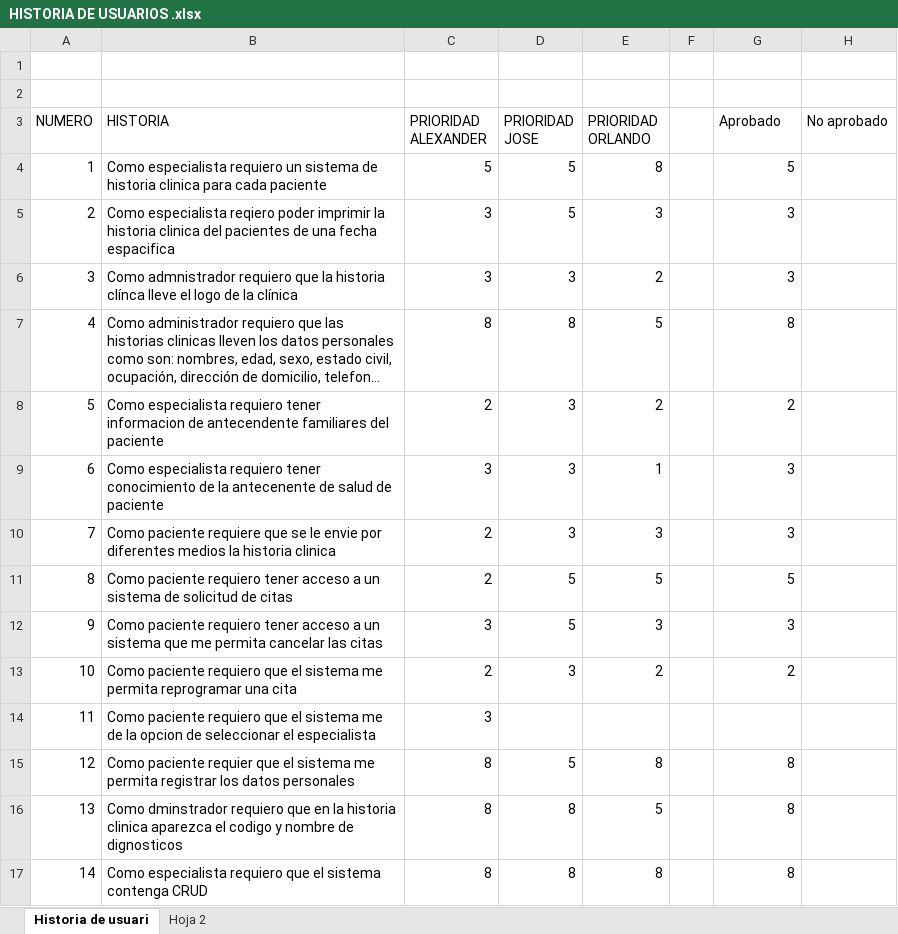
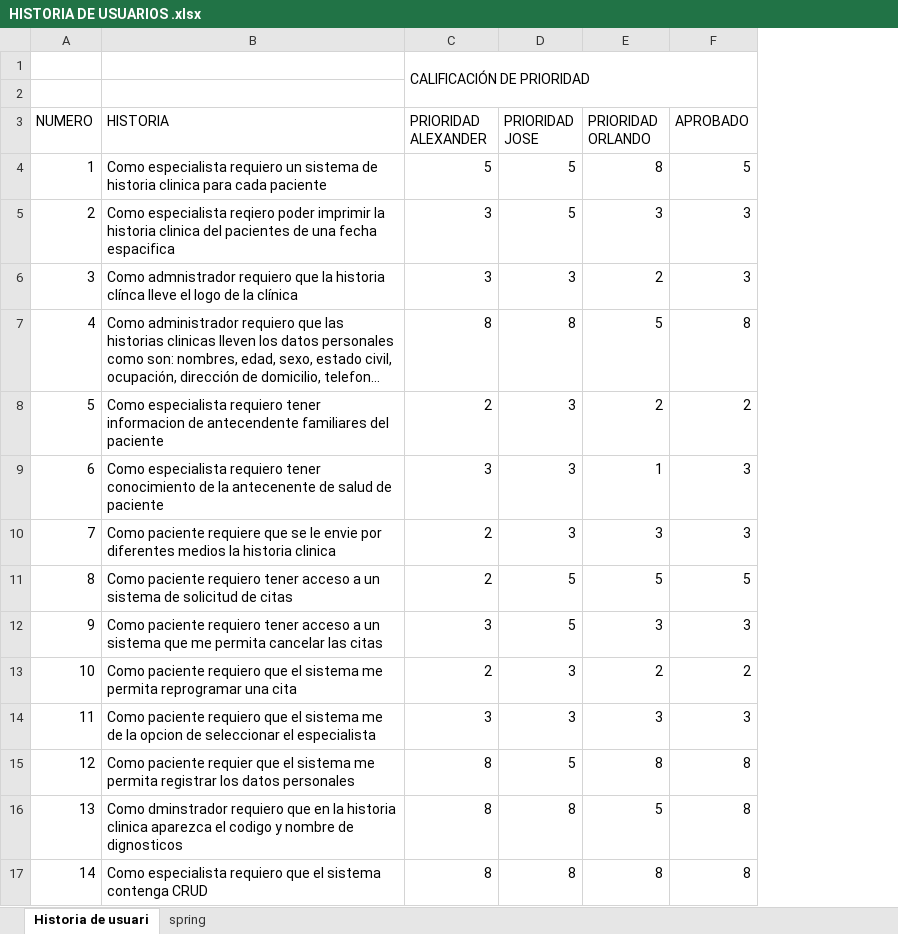
Before and after one commit to orlandoeo/App-PhromexEsthetics, an Excel workbook: FASE_I/HISTORIA DE USUARIOS .xlsx, sheet Historia de usuari, drawn as a sheet; only a part is shown; long unchanged cells end in …; values as stored, in another font and other column widths than the file's, no cell formats; charts and pictures not drawn; removed rows and columns are numbered as before the commit, all else as after; the diff names each change by its address in the sheet, - before the commit and + after, or states it on an @@ line.

Commit message:
Historia de usuario
descripción de la historia de usuario

```diff
--- a/FASE_I/HISTORIA DE USUARIOS .xlsx (sheet Historia de usuari)
+++ b/FASE_I/HISTORIA DE USUARIOS .xlsx (sheet Historia de usuari)
-sheet tab: Hoja 2
+sheet tab: spring
-column F, empty
-column H (No aprobado), empty
+row 1:  |  | CALIFICACIÓN DE PRIORIDAD
-row 2: (empty)
-F3: Aprobado
+F3: APROBADO
-D14 (PRIORIDAD JOSE): (empty)
+D14 (PRIORIDAD JOSE): 3
-E14 (PRIORIDAD ORLANDO): (empty)
+E14 (PRIORIDAD ORLANDO): 3
-F14 (APROBADO): (empty)
+F14 (APROBADO): 3
```
Also changed, not shown: sheet spring, cell formats, charts or pictures.
